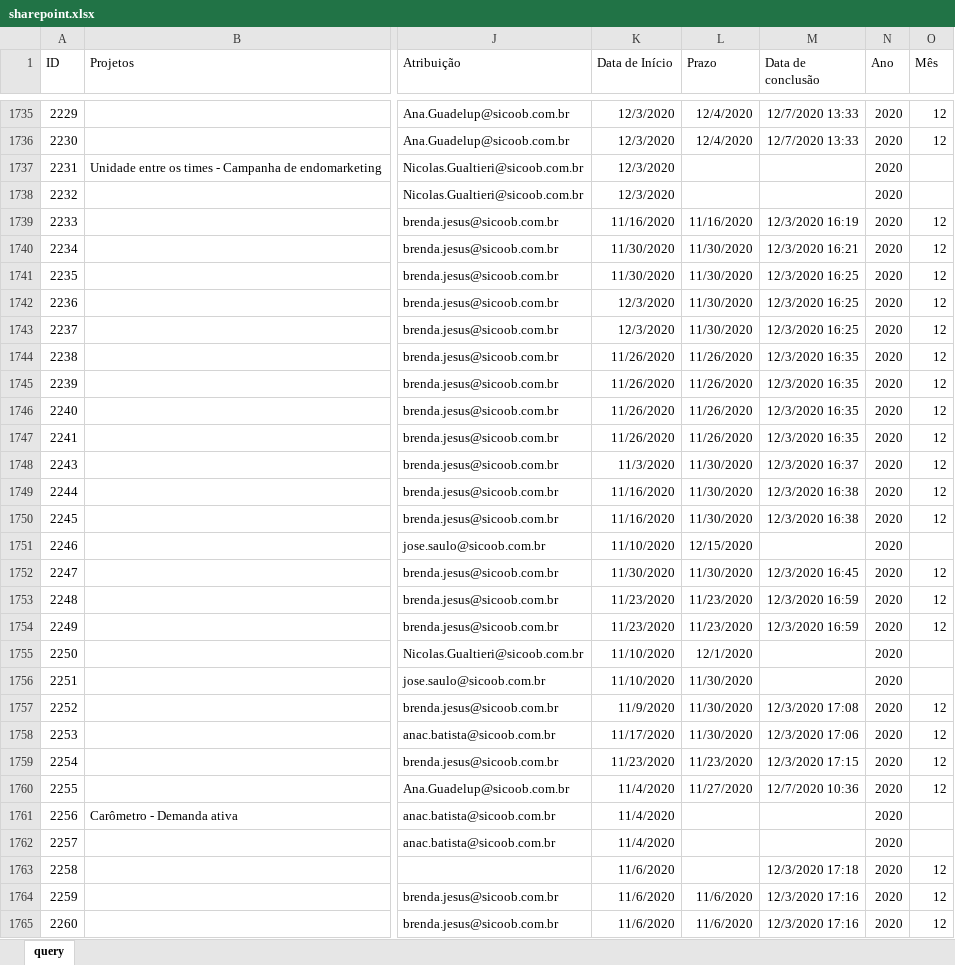
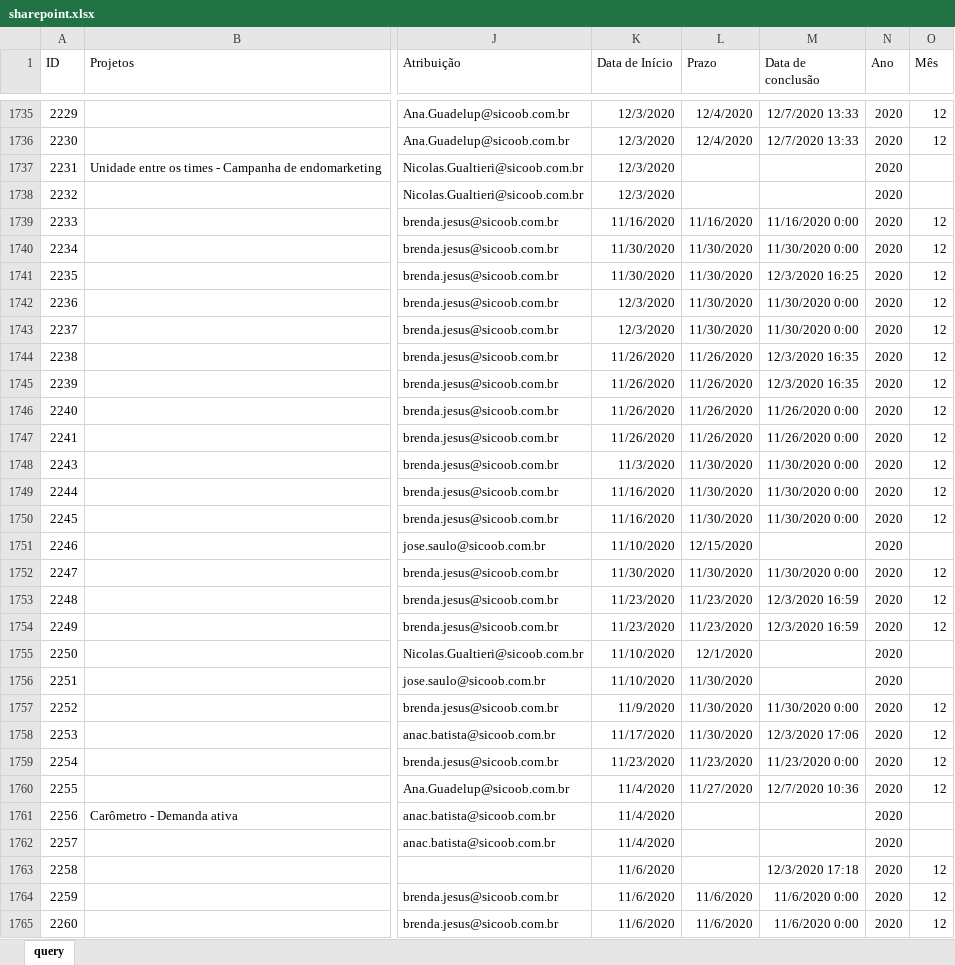
Before and after one commit to pedro-longhin/Repository, an Excel workbook: sharepoint.xlsx, sheet query, drawn as a sheet; only a part is shown, gaps mark what is left out; values as stored, in another font and other column widths than the file's, no borders; table styles not drawn; the diff covers the shown part only; the diff names each change by its address in the sheet, - before the commit and + after, or states it on an @@ line.

Commit message:
sharepoint data

```diff
--- a/sharepoint.xlsx (sheet query)
+++ b/sharepoint.xlsx (sheet query)
-M1739 (Data de conclusão): 12/3/2020 16:19
+M1739 (Data de conclusão): 11/16/2020 0:00
-M1740 (Data de conclusão): 12/3/2020 16:21
+M1740 (Data de conclusão): 11/30/2020 0:00
-M1742:M1743 (Data de conclusão): 12/3/2020 16:25
+M1742:M1743 (Data de conclusão): 11/30/2020 0:00
-M1746:M1747 (Data de conclusão): 12/3/2020 16:35
+M1746:M1747 (Data de conclusão): 11/26/2020 0:00
-M1748 (Data de conclusão): 12/3/2020 16:37
+M1748 (Data de conclusão): 11/30/2020 0:00
-M1749:M1750 (Data de conclusão): 12/3/2020 16:38
+M1749:M1750 (Data de conclusão): 11/30/2020 0:00
-M1752 (Data de conclusão): 12/3/2020 16:45
+M1752 (Data de conclusão): 11/30/2020 0:00
-M1757 (Data de conclusão): 12/3/2020 17:08
+M1757 (Data de conclusão): 11/30/2020 0:00
-M1759 (Data de conclusão): 12/3/2020 17:15
+M1759 (Data de conclusão): 11/23/2020 0:00
-M1764:M1765 (Data de conclusão): 12/3/2020 17:16
+M1764:M1765 (Data de conclusão): 11/6/2020 0:00
```
Also changed, not shown: 54 edited cells elsewhere in this sheet.
